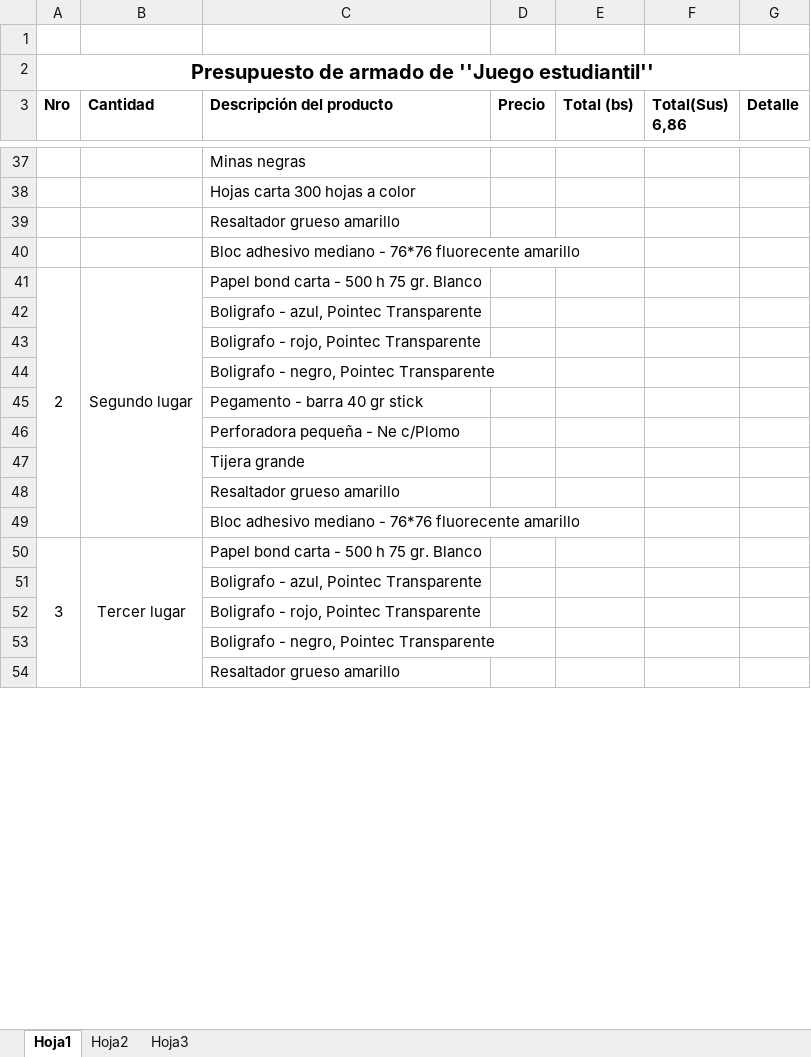
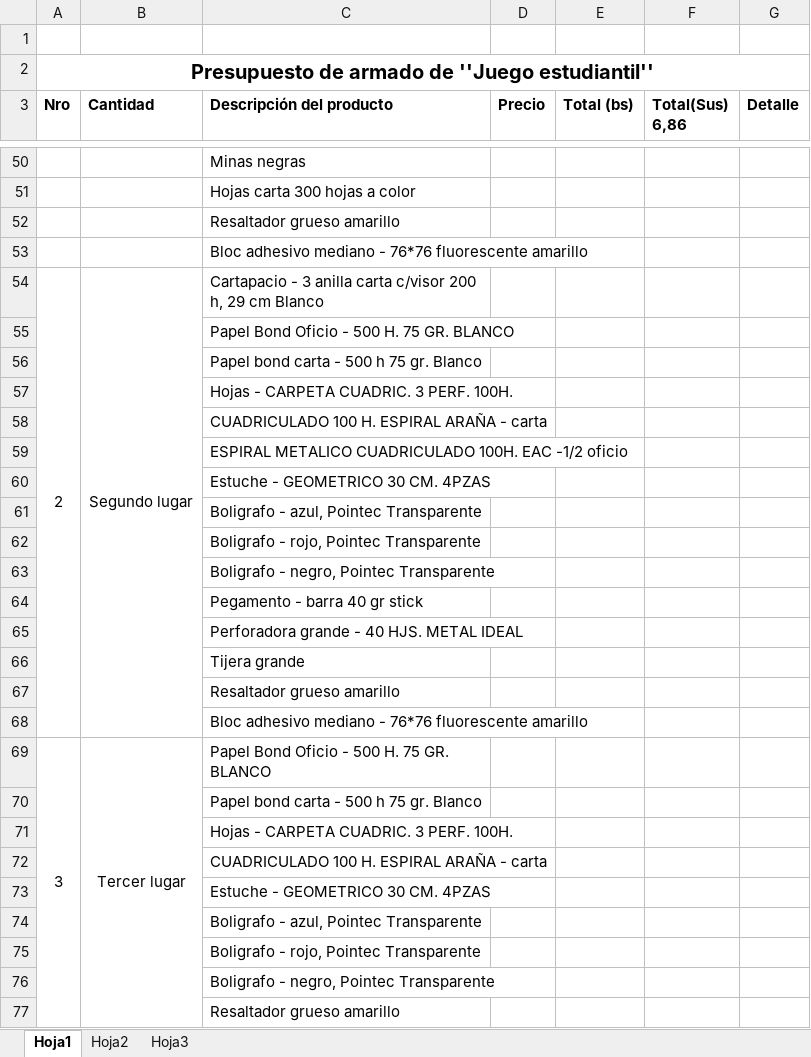
Before and after one commit to SherMH/ISLPComunicacion, an Excel workbook: Tablas.xlsx, sheet Hoja1, drawn as a sheet; only a part is shown, gaps mark what is left out; values as stored, in another font and other column widths than the file's, no borders; addresses are those after the commit; the diff covers the shown part only; the diff names each change by its address in the sheet, - before the commit and + after, or states it on an @@ line.

```diff
--- a/Tablas.xlsx (sheet Hoja1)
+++ b/Tablas.xlsx (sheet Hoja1)
-C53 (Descripción del producto): …- 76*76 fluorecente amarillo
+C53 (Descripción del producto): …- 76*76 fluorescente amarillo
-C54 (Descripción del producto): Papel bond carta - 500 h 75 gr. Blanco
+C54 (Descripción del producto): Cartapacio - 3 anilla carta c/visor 200 h, 29 cm Blanco
+row 55:  |  | Papel Bond Oficio - 500 H. 75 GR. BLANCO
+row 56:  |  | Papel bond carta - 500 h 75 gr. Blanco
+row 57:  |  | Hojas - CARPETA CUADRIC. 3 PERF. 100H.
+row 58:  |  | CUADRICULADO 100 H. ESPIRAL ARAÑA - carta
+row 59:  |  | ESPIRAL METALICO CUADRICULADO 100H. EAC -1/2 oficio
+row 60:  |  | Estuche - GEOMETRICO 30 CM. 4PZAS
-C65 (Descripción del producto): Perforadora pequeña - Ne c/Plomo
+C65 (Descripción del producto): Perforadora grande - 40 HJS. METAL IDEAL
-C68 (Descripción del producto): …- 76*76 fluorecente amarillo
+C68 (Descripción del producto): …- 76*76 fluorescente amarillo
-C69 (Descripción del producto): Papel bond carta - 500 h 75 gr. Blanco
+C69 (Descripción del producto): Papel Bond Oficio - 500 H. 75 GR. BLANCO
+row 70:  |  | Papel bond carta - 500 h 75 gr. Blanco
+row 71:  |  | Hojas - CARPETA CUADRIC. 3 PERF. 100H.
+row 72:  |  | CUADRICULADO 100 H. ESPIRAL ARAÑA - carta
+row 73:  |  | Estuche - GEOMETRICO 30 CM. 4PZAS
```
Also changed, not shown: 16 added rows, 3 removed rows and 20 edited cells elsewhere in this sheet, formulas that keep their value, 9 other files.
